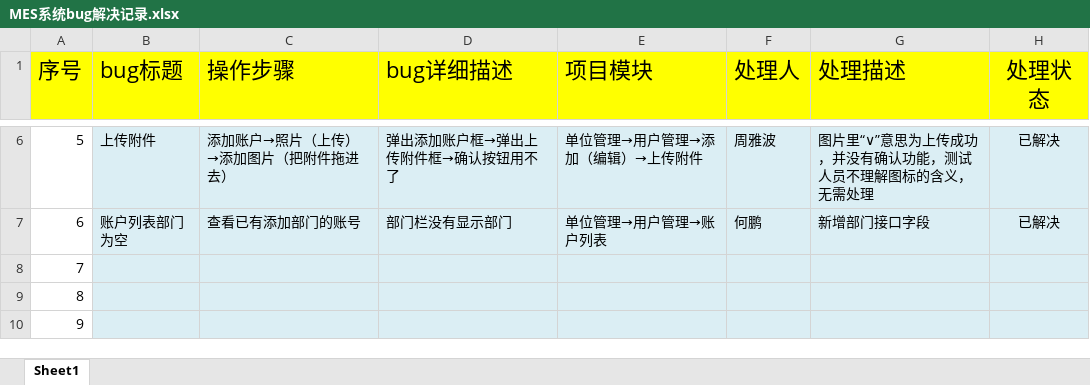
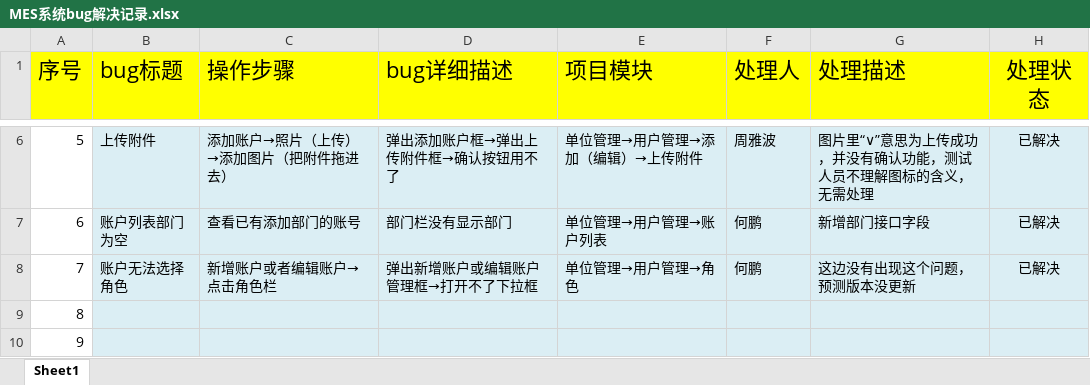
Before and after one commit to zhouyb1/BeiJing_MES, an Excel workbook: Source/bug处理记录/MES系统bug解决记录.xlsx, sheet Sheet1, drawn as a sheet; only a part is shown, gaps mark what is left out; values as stored, in another font and other column widths than the file's, no borders; charts and pictures and conditional formats not drawn; the diff names each change by its address in the sheet, - before the commit and + after, or states it on an @@ line.

Commit message:
no commit message

```diff
--- a/Source/bug处理记录/MES系统bug解决记录.xlsx (sheet Sheet1)
+++ b/Source/bug处理记录/MES系统bug解决记录.xlsx (sheet Sheet1)
-B8 (bug标题): (empty)
+B8 (bug标题): 账户无法选择角色
-C8 (操作步骤): (empty)
+C8 (操作步骤): 新增账户或者编辑账户→点击角色栏
-D8 (bug详细描述): (empty)
+D8 (bug详细描述): 弹出新增账户或编辑账户管理框→打开不了下拉框
-E8 (项目模块): (empty)
+E8 (项目模块): 单位管理→用户管理→角色
-F8 (处理人): (empty)
+F8 (处理人): 何鹏
-G8 (处理描述): (empty)
+G8 (处理描述): 这边没有出现这个问题，预测版本没更新
-H8 (处理状态): (empty)
+H8 (处理状态): 已解决
```
Also changed, not shown: charts or pictures.
